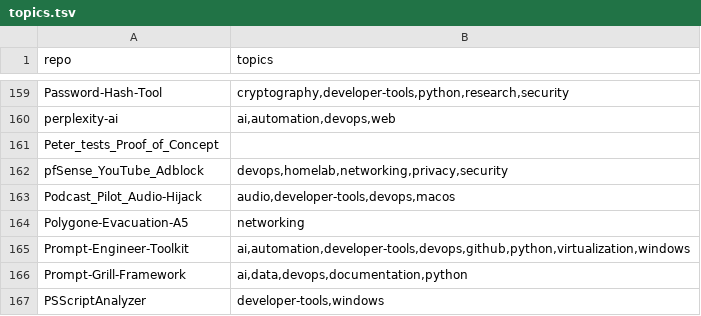
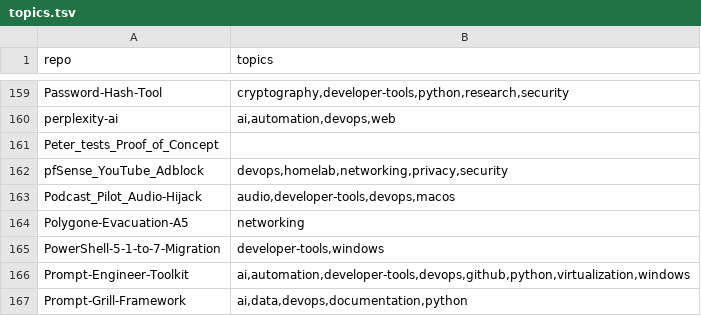
Before and after one commit to valorisa/Github-Portfolio-Taxonomy, a TSV file: inventory/topics.tsv, drawn as a sheet; only a part is shown, gaps mark what is left out; the shorter side is filled out with more unchanged rows; the diff names each change by its address in the sheet, - before the commit and + after, or states it on an @@ line.

```diff
--- a/inventory/topics.tsv
+++ b/inventory/topics.tsv
+row 165: PowerShell-5-1-to-7-Migration | developer-tools,windows
```
Also changed, not shown: 3 other files.
